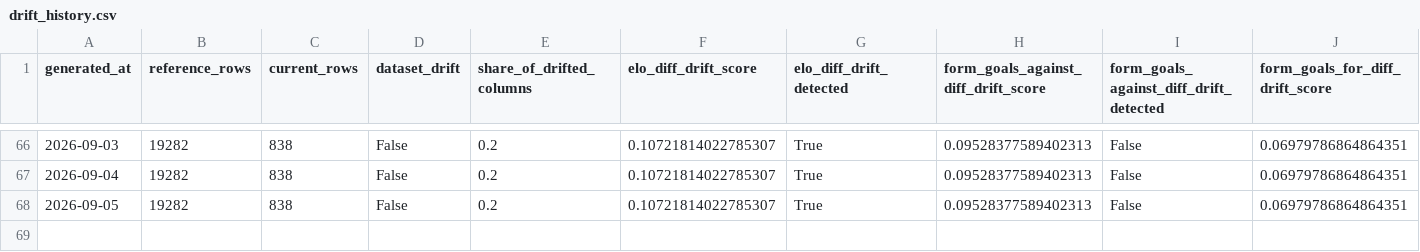
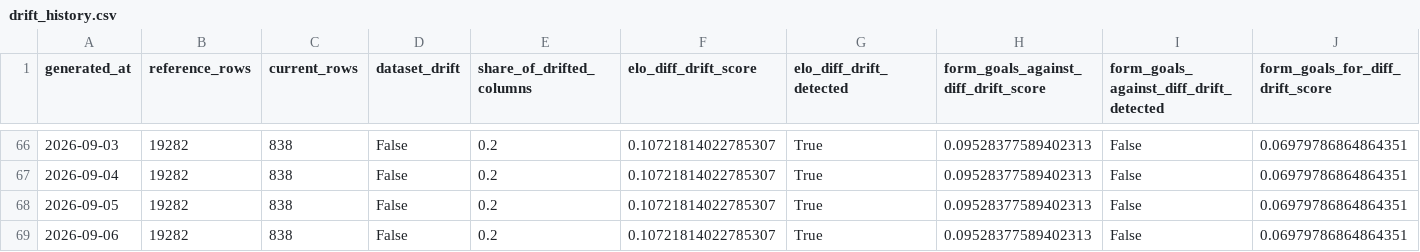
Before and after one commit to dilipna/wc26-mlops, a CSV file: data/monitoring/drift_history.csv, drawn as a sheet; only a part is shown, gaps mark what is left out; rows hold the shown columns only; the diff names each change by its address in the sheet, - before the commit and + after, or states it on an @@ line.

```diff
--- a/data/monitoring/drift_history.csv
+++ b/data/monitoring/drift_history.csv
+row 69: 2026-09-06 | 19282 | 838 | False | 0.2 | 0.10721814022785307 | True | 0.09528377589402313 | False | 0.06979786864864351
```
Also changed, not shown: data/monitoring/data_quality_history.csv, data/predictions/predictions_log.csv, 10 other files.
